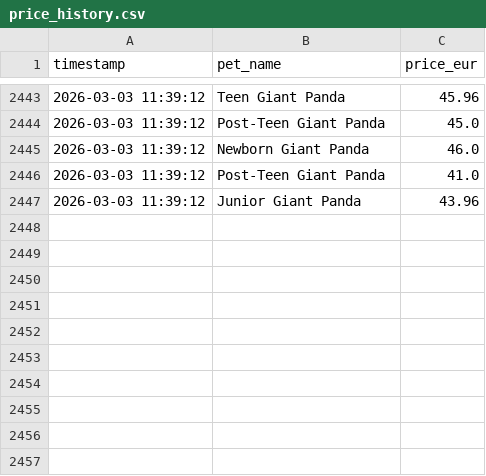
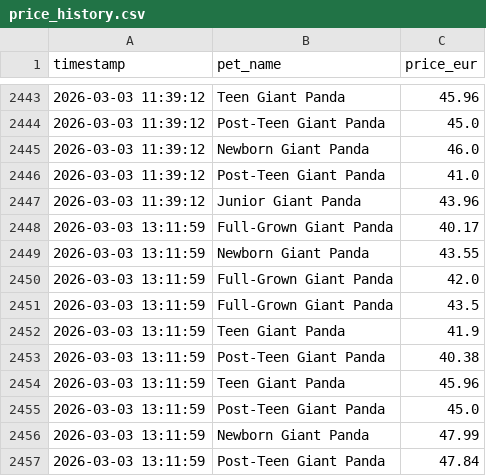
Before and after one commit to anmton/strapets-tracker, a CSV file: price_history.csv, drawn as a sheet; only a part is shown, gaps mark what is left out; the diff names each change by its address in the sheet, - before the commit and + after, or states it on an @@ line.

```diff
--- a/price_history.csv
+++ b/price_history.csv
+row 2448: 2026-03-03 13:11:59 | Full-Grown Giant Panda | 40.17
+row 2449: 2026-03-03 13:11:59 | Newborn Giant Panda | 43.55
+row 2450: 2026-03-03 13:11:59 | Full-Grown Giant Panda | 42.0
+row 2451: 2026-03-03 13:11:59 | Full-Grown Giant Panda | 43.5
+row 2452: 2026-03-03 13:11:59 | Teen Giant Panda | 41.9
+row 2453: 2026-03-03 13:11:59 | Post-Teen Giant Panda | 40.38
+row 2454: 2026-03-03 13:11:59 | Teen Giant Panda | 45.96
+row 2455: 2026-03-03 13:11:59 | Post-Teen Giant Panda | 45.0
+row 2456: 2026-03-03 13:11:59 | Newborn Giant Panda | 47.99
+row 2457: 2026-03-03 13:11:59 | Post-Teen Giant Panda | 47.84
```
Also changed, not shown: 1 other file.
